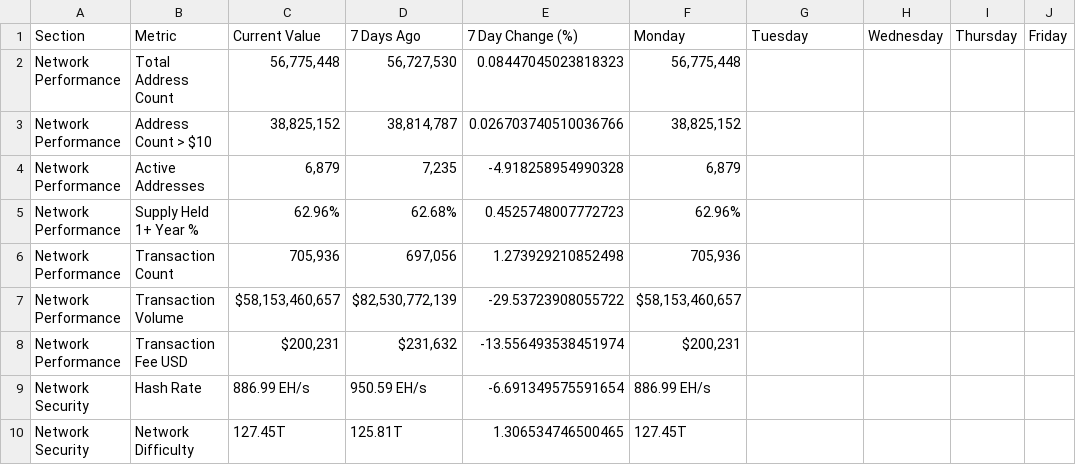
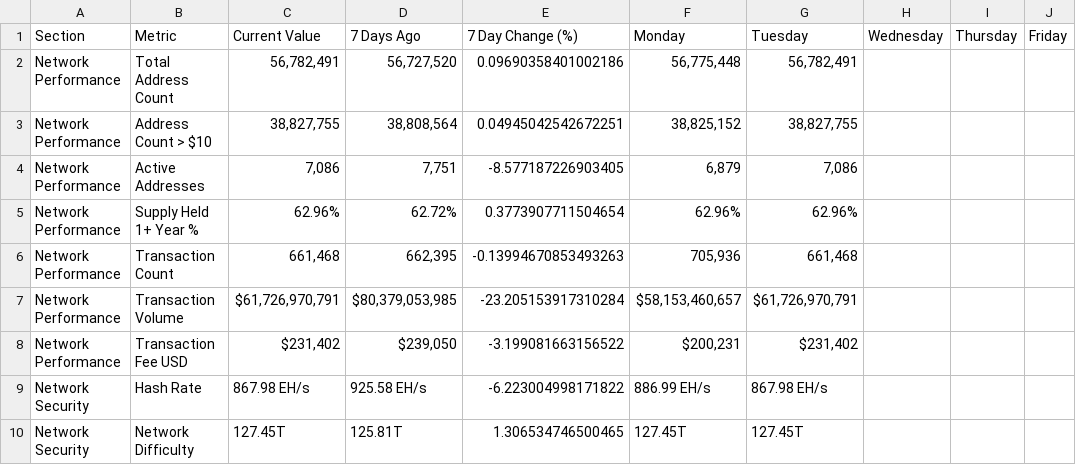
Before and after one commit to SecretSatoshis/Bitcoin-Report-Library, a CSV file: csv/fundamentals_table.csv, drawn as a sheet; only a part is shown; the diff covers the shown part only; the diff names each change by its address in the sheet, - before the commit and + after, or states it on an @@ line.

```diff
--- a/csv/fundamentals_table.csv
+++ b/csv/fundamentals_table.csv
-C2 (Current Value): 56,775,448
+C2 (Current Value): 56,782,491
-D2 (7 Days Ago): 56,727,530
+D2 (7 Days Ago): 56,727,520
-E2 (7 Day Change (%)): 0.08447045023818323
+E2 (7 Day Change (%)): 0.09690358401002186
-G2 (Tuesday): (empty)
+G2 (Tuesday): 56,782,491
-C3 (Current Value): 38,825,152
+C3 (Current Value): 38,827,755
-D3 (7 Days Ago): 38,814,787
+D3 (7 Days Ago): 38,808,564
-E3 (7 Day Change (%)): 0.026703740510036766
+E3 (7 Day Change (%)): 0.04945042542672251
-G3 (Tuesday): (empty)
+G3 (Tuesday): 38,827,755
-C4 (Current Value): 6,879
+C4 (Current Value): 7,086
-D4 (7 Days Ago): 7,235
+D4 (7 Days Ago): 7,751
-E4 (7 Day Change (%)): -4.918258954990328
+E4 (7 Day Change (%)): -8.577187226903405
-G4 (Tuesday): (empty)
+G4 (Tuesday): 7,086
-D5 (7 Days Ago): 62.68%
+D5 (7 Days Ago): 62.72%
-E5 (7 Day Change (%)): 0.4525748007772723
+E5 (7 Day Change (%)): 0.3773907711504654
-G5 (Tuesday): (empty)
+G5 (Tuesday): 62.96%
-C6 (Current Value): 705,936
+C6 (Current Value): 661,468
-D6 (7 Days Ago): 697,056
+D6 (7 Days Ago): 662,395
-E6 (7 Day Change (%)): 1.273929210852498
+E6 (7 Day Change (%)): -0.13994670853493263
-G6 (Tuesday): (empty)
+G6 (Tuesday): 661,468
-C7 (Current Value): $58,153,460,657
+C7 (Current Value): $61,726,970,791
-D7 (7 Days Ago): $82,530,772,139
+D7 (7 Days Ago): $80,379,053,985
-E7 (7 Day Change (%)): -29.53723908055722
+E7 (7 Day Change (%)): -23.205153917310284
-G7 (Tuesday): (empty)
+G7 (Tuesday): $61,726,970,791
-C8 (Current Value): $200,231
+C8 (Current Value): $231,402
-D8 (7 Days Ago): $231,632
+D8 (7 Days Ago): $239,050
-E8 (7 Day Change (%)): -13.556493538451974
+E8 (7 Day Change (%)): -3.199081663156522
-G8 (Tuesday): (empty)
+G8 (Tuesday): $231,402
-C9 (Current Value): 886.99 EH/s
+C9 (Current Value): 867.98 EH/s
-D9 (7 Days Ago): 950.59 EH/s
+D9 (7 Days Ago): 925.58 EH/s
-E9 (7 Day Change (%)): -6.691349575591654
+E9 (7 Day Change (%)): -6.223004998171822
-G9 (Tuesday): (empty)
+G9 (Tuesday): 867.98 EH/s
-G10 (Tuesday): (empty)
+G10 (Tuesday): 127.45T
```
Also changed, not shown: 46 edited cells elsewhere in this file, csv/bitcoin_dominance_history.csv, csv/cycle_low_data.csv, 26 other files.
